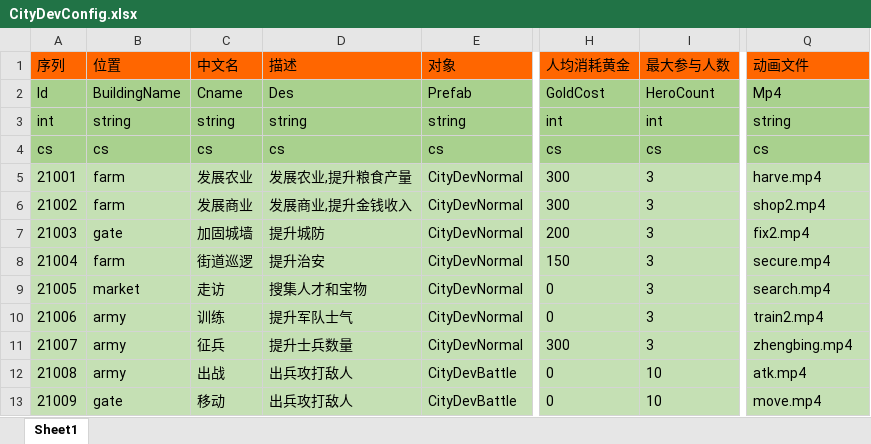
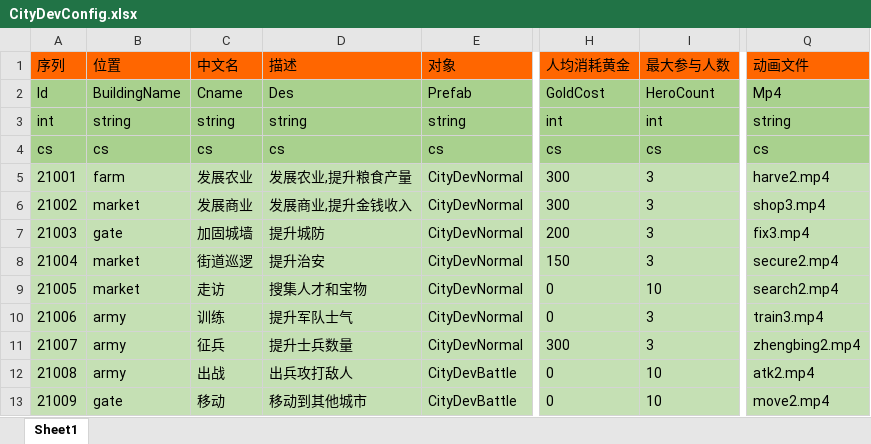
Before and after one commit to realeternia/SanKingdom, an Excel workbook: Design/config/CityDevConfig.xlsx, sheet Sheet1, drawn as a sheet; only a part is shown, gaps mark what is left out; values as stored, in another font and other column widths than the file's, no borders; the diff names each change by its address in the sheet, - before the commit and + after, or states it on an @@ line.

```diff
--- a/Design/config/CityDevConfig.xlsx (sheet Sheet1)
+++ b/Design/config/CityDevConfig.xlsx (sheet Sheet1)
-Q5: harve.mp4
+Q5: harve2.mp4
-B6: farm
+B6: market
-Q6: shop2.mp4
+Q6: shop3.mp4
-Q7: fix2.mp4
+Q7: fix3.mp4
-B8: farm
+B8: market
-Q8: secure.mp4
+Q8: secure2.mp4
-I9: 3
+I9: 10
-Q9: search.mp4
+Q9: search2.mp4
-Q10: train2.mp4
+Q10: train3.mp4
-Q11: zhengbing.mp4
+Q11: zhengbing2.mp4
-Q12: atk.mp4
+Q12: atk2.mp4
-D13: 出兵攻打敌人
+D13: 移动到其他城市
-Q13: move.mp4
+Q13: move2.mp4
```
Also changed, not shown: Design/config/ForceConfig.xlsx, Design/config/WorldConfig.xlsx.
